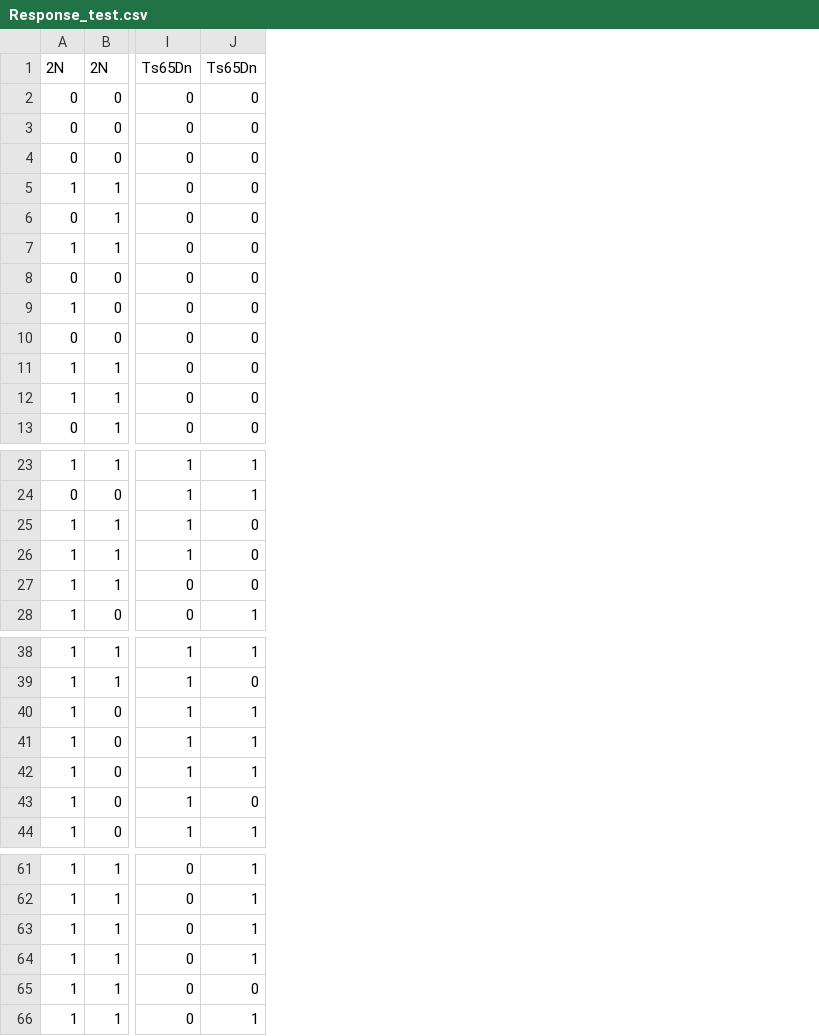
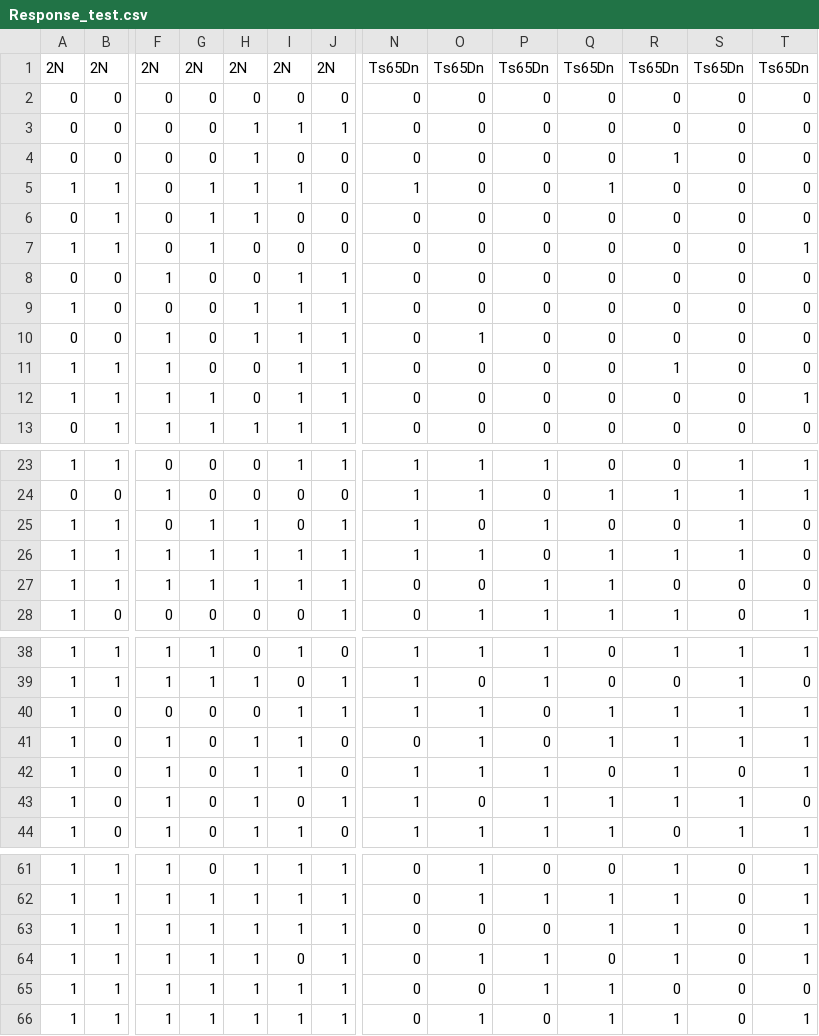
Before and after one commit to mrhunsaker/Ts65DnPilots, a CSV file: Data/Response_test.csv, drawn as a sheet; only a part is shown, gaps mark what is left out; addresses are those after the commit; the diff names each change by its address in the sheet, - before the commit and + after, or states it on an @@ line.

Commit message:
updated dataset

```diff
--- a/Data/Response_test.csv
+++ b/Data/Response_test.csv
+column F, rows 1-13: 2N | 0 | 0 | 0 | 0 | 0 | 0 | 1 | 0 | 1 | 1 | 1 | 1; rows 23-28: 0 | 1 | 0 | 1 | 1 | 0; rows 38-44: 1 | 1 | 0 | 1 | 1 | 1 | 1; rows 61-66: all 1
+column G, rows 1-13: 2N | 0 | 0 | 0 | 1 | 1 | 1 | 0 | 0 | 0 | 0 | 1 | 1; rows 23-28: 0 | 0 | 1 | 1 | 1 | 0; rows 38-44: 1 | 1 | 0 | 0 | 0 | 0 | 0; rows 61-66: 0 | 1 | 1 | 1 | 1 | 1
+column H, rows 1-13: 2N | 0 | 1 | 1 | 1 | 1 | 0 | 0 | 1 | 1 | 0 | 0 | 1; rows 23-28: 0 | 0 | 1 | 1 | 1 | 0; rows 38-44: 0 | 1 | 0 | 1 | 1 | 1 | 1; rows 61-66: all 1
+column I, rows 1-13: 2N | 0 | 1 | 0 | 1 | 0 | 0 | 1 | 1 | 1 | 1 | 1 | 1; rows 23-28: 1 | 0 | 0 | 1 | 1 | 0; rows 38-44: 1 | 0 | 1 | 1 | 1 | 0 | 1; rows 61-66: 1 | 1 | 1 | 0 | 1 | 1
+column J, rows 1-13: 2N | 0 | 1 | 0 | 0 | 0 | 0 | 1 | 1 | 1 | 1 | 1 | 1; rows 23-28: 1 | 0 | 1 | 1 | 1 | 1; rows 38-44: 0 | 1 | 1 | 0 | 0 | 1 | 0; rows 61-66: all 1
+column P, rows 1-13: Ts65Dn | 0 | 0 | 0 | 0 | 0 | 0 | 0 | 0 | 0 | 0 | 0 | 0; rows 23-28: 1 | 0 | 1 | 0 | 1 | 1; rows 38-44: 1 | 1 | 0 | 0 | 1 | 1 | 1; rows 61-66: 0 | 1 | 0 | 1 | 1 | 0
+column Q, rows 1-13: Ts65Dn | 0 | 0 | 0 | 1 | 0 | 0 | 0 | 0 | 0 | 0 | 0 | 0; rows 23-28: 0 | 1 | 0 | 1 | 1 | 1; rows 38-44: 0 | 0 | 1 | 1 | 0 | 1 | 1; rows 61-66: 0 | 1 | 1 | 0 | 1 | 1
+column R, rows 1-13: Ts65Dn | 0 | 0 | 1 | 0 | 0 | 0 | 0 | 0 | 0 | 1 | 0 | 0; rows 23-28: 0 | 1 | 0 | 1 | 0 | 1; rows 38-44: 1 | 0 | 1 | 1 | 1 | 1 | 0; rows 61-66: 1 | 1 | 1 | 1 | 0 | 1
+column S, rows 1-13: Ts65Dn | 0 | 0 | 0 | 0 | 0 | 0 | 0 | 0 | 0 | 0 | 0 | 0; rows 23-28: 1 | 1 | 1 | 1 | 0 | 0; rows 38-44: 1 | 1 | 1 | 1 | 0 | 1 | 1; rows 61-66: all 0
+column T, rows 1-13: Ts65Dn | 0 | 0 | 0 | 0 | 0 | 1 | 0 | 0 | 0 | 0 | 1 | 0; rows 23-28: 1 | 1 | 0 | 0 | 0 | 1; rows 38-44: 1 | 0 | 1 | 1 | 1 | 0 | 1; rows 61-66: 1 | 1 | 1 | 1 | 0 | 1
-N5: 0
+N5: 1
-O10: 0
+O10: 1
-O26: 0
+O26: 1
-N41: 1
+N41: 0
-O63: 1
+O63: 0
```
